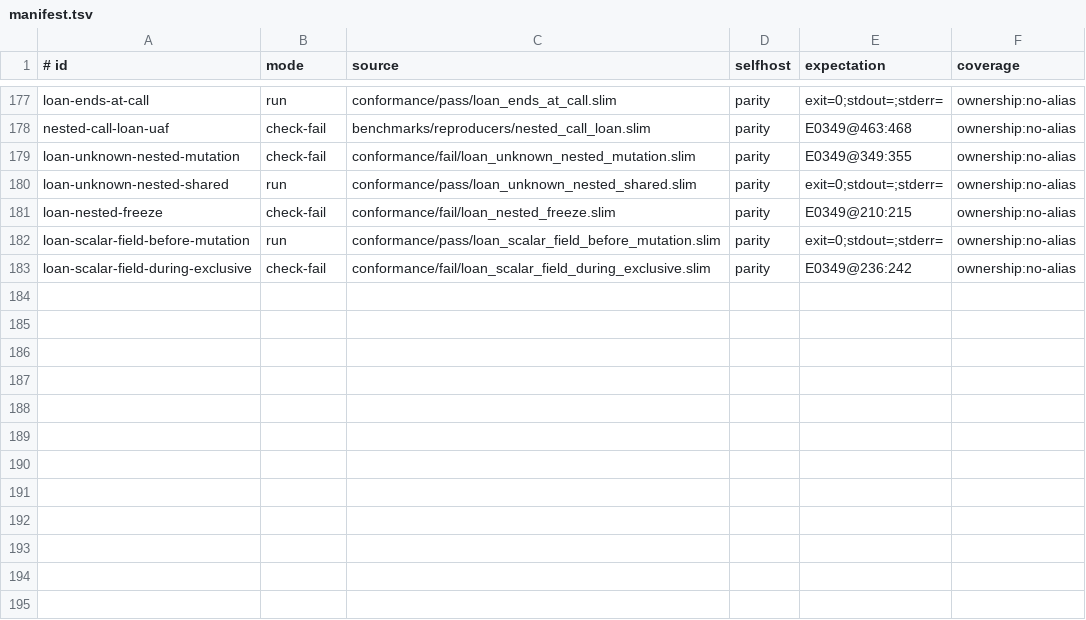
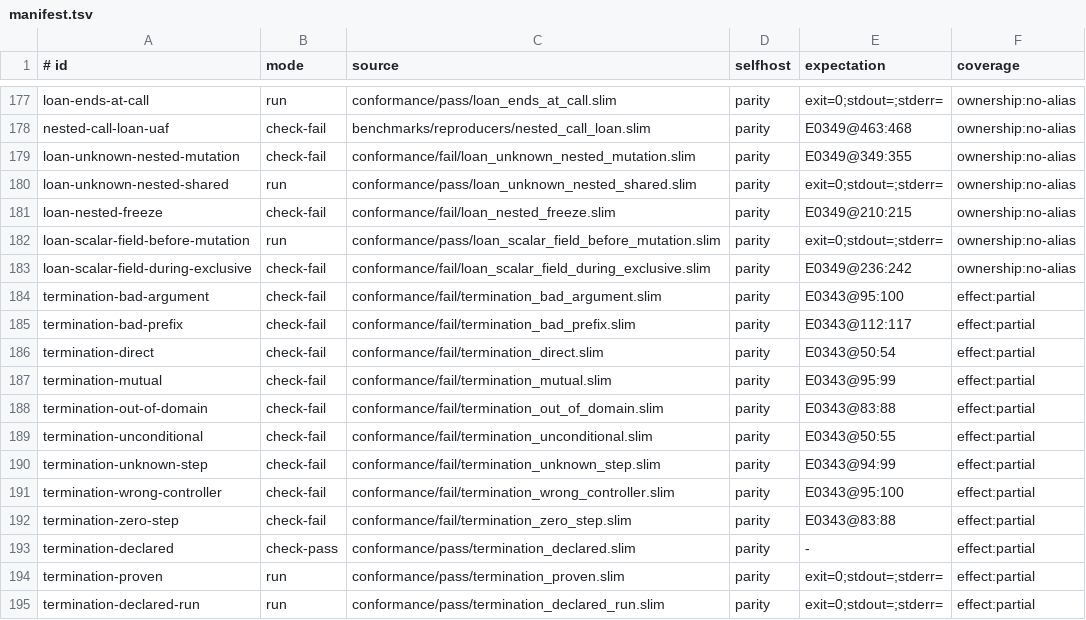
Before and after one commit to pgorzelany/slim, a TSV file: conformance/manifest.tsv, drawn as a sheet; only a part is shown, gaps mark what is left out.

Commit message:
Restore termination effect enforcement for SLIM Next M0
Reject unproven recurrence and undeclared recursive call cycles through the production SLIM checker. Repair prefix and argument totality walkers so missing facts cannot be skipped by tail recurrence.

Retain bounded graph and refinement-limit tests, migrate affected partial declarations, regenerate the seed, and record paired frontend measurements. Required validation gates pass; M0 remains open for projected ownership and actual-work instrumentation.

```diff
--- a/conformance/manifest.tsv
+++ b/conformance/manifest.tsv
@@ -183 +183,13 @@ loan-scalar-field-before-mutation	run	conformance/pass/loan_scalar_field_before_
 loan-scalar-field-during-exclusive	check-fail	conformance/fail/loan_scalar_field_during_exclusive.slim	parity	E0349@236:242	ownership:no-alias
+termination-bad-argument	check-fail	conformance/fail/termination_bad_argument.slim	parity	E0343@95:100	effect:partial
+termination-bad-prefix	check-fail	conformance/fail/termination_bad_prefix.slim	parity	E0343@112:117	effect:partial
+termination-direct	check-fail	conformance/fail/termination_direct.slim	parity	E0343@50:54	effect:partial
+termination-mutual	check-fail	conformance/fail/termination_mutual.slim	parity	E0343@95:99	effect:partial
+termination-out-of-domain	check-fail	conformance/fail/termination_out_of_domain.slim	parity	E0343@83:88	effect:partial
+termination-unconditional	check-fail	conformance/fail/termination_unconditional.slim	parity	E0343@50:55	effect:partial
+termination-unknown-step	check-fail	conformance/fail/termination_unknown_step.slim	parity	E0343@94:99	effect:partial
+termination-wrong-controller	check-fail	conformance/fail/termination_wrong_controller.slim	parity	E0343@95:100	effect:partial
+termination-zero-step	check-fail	conformance/fail/termination_zero_step.slim	parity	E0343@83:88	effect:partial
+termination-declared	check-pass	conformance/pass/termination_declared.slim	parity	-	effect:partial
+termination-proven	run	conformance/pass/termination_proven.slim	parity	exit=0;stdout=;stderr=	effect:partial
+termination-declared-run	run	conformance/pass/termination_declared_run.slim	parity	exit=0;stdout=;stderr=	effect:partial
```
Also changed, not shown: 29 other files.
